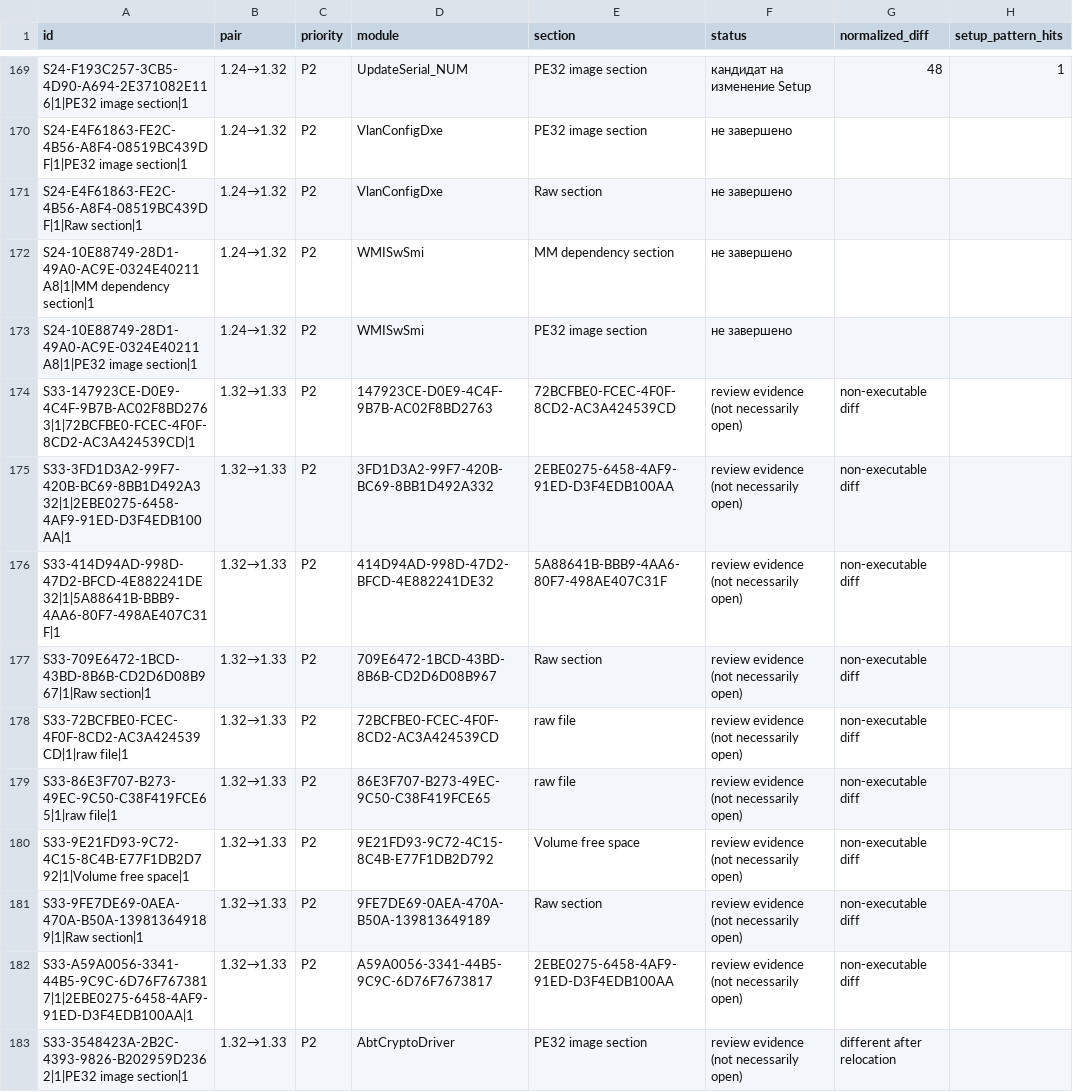
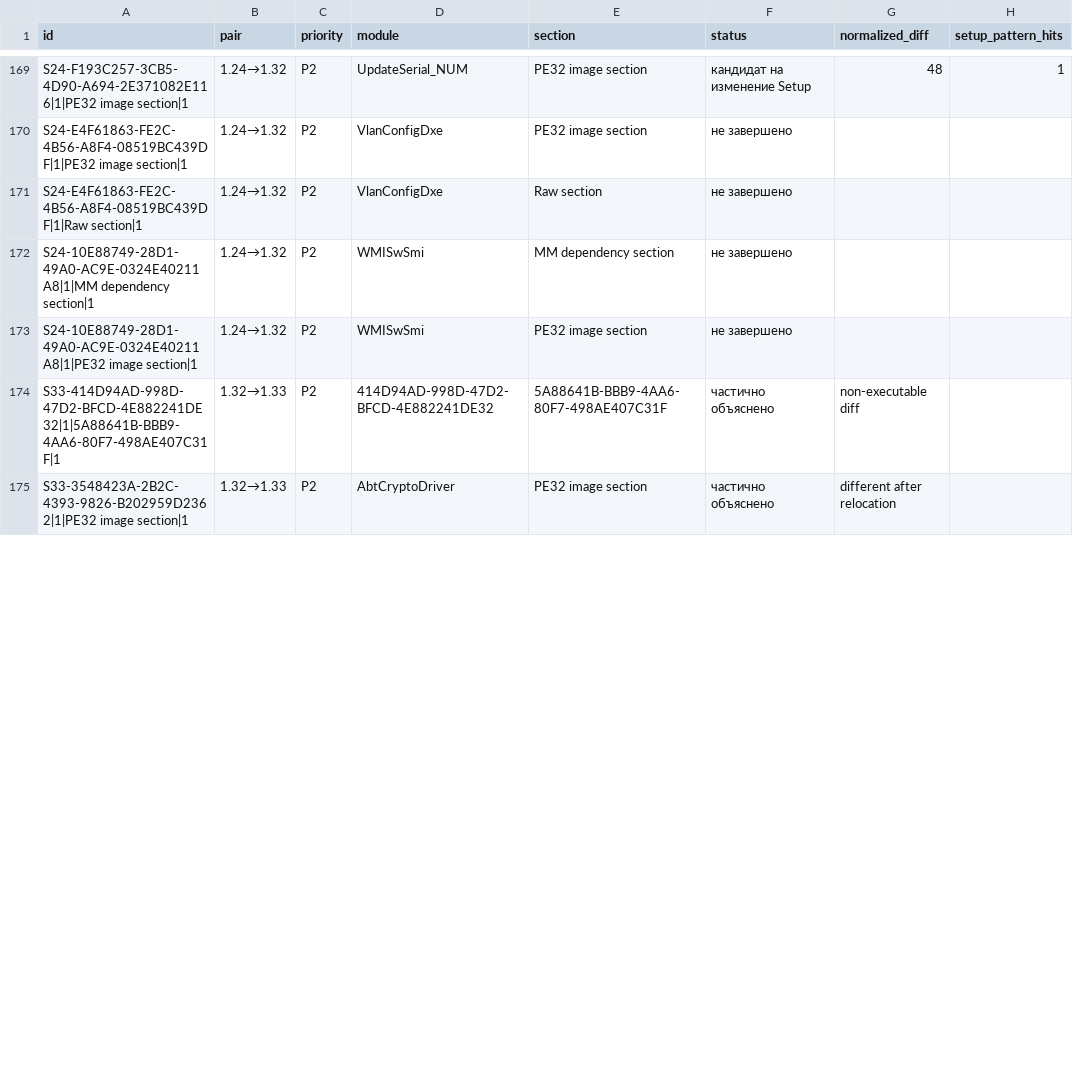
Before and after one commit to kaaburgh/public-research, a TSV file: lenovo-m75n-bios-audit/data/pending.tsv, drawn as a sheet; only a part is shown, gaps mark what is left out; the diff covers the shown part only.

```diff
--- a/lenovo-m75n-bios-audit/data/pending.tsv
+++ b/lenovo-m75n-bios-audit/data/pending.tsv
@@ -173,11 +173,3 @@ S24-10E88749-28D1-49A0-AC9E-0324E40211A8|1|MM dependency section|1	1.24→1.32	P
 S24-10E88749-28D1-49A0-AC9E-0324E40211A8|1|PE32 image section|1	1.24→1.32	P2	WMISwSmi	PE32 image section	не завершено		
-S33-147923CE-D0E9-4C4F-9B7B-AC02F8BD2763|1|72BCFBE0-FCEC-4F0F-8CD2-AC3A424539CD|1	1.32→1.33	P2	147923CE-D0E9-4C4F-9B7B-AC02F8BD2763	72BCFBE0-FCEC-4F0F-8CD2-AC3A424539CD	review evidence (not necessarily open)	non-executable diff	
-S33-3FD1D3A2-99F7-420B-BC69-8BB1D492A332|1|2EBE0275-6458-4AF9-91ED-D3F4EDB100AA|1	1.32→1.33	P2	3FD1D3A2-99F7-420B-BC69-8BB1D492A332	2EBE0275-6458-4AF9-91ED-D3F4EDB100AA	review evidence (not necessarily open)	non-executable diff	
-S33-414D94AD-998D-47D2-BFCD-4E882241DE32|1|5A88641B-BBB9-4AA6-80F7-498AE407C31F|1	1.32→1.33	P2	414D94AD-998D-47D2-BFCD-4E882241DE32	5A88641B-BBB9-4AA6-80F7-498AE407C31F	review evidence (not necessarily open)	non-executable diff	
-S33-709E6472-1BCD-43BD-8B6B-CD2D6D08B967|1|Raw section|1	1.32→1.33	P2	709E6472-1BCD-43BD-8B6B-CD2D6D08B967	Raw section	review evidence (not necessarily open)	non-executable diff	
-S33-72BCFBE0-FCEC-4F0F-8CD2-AC3A424539CD|1|raw file|1	1.32→1.33	P2	72BCFBE0-FCEC-4F0F-8CD2-AC3A424539CD	raw file	review evidence (not necessarily open)	non-executable diff	
-S33-86E3F707-B273-49EC-9C50-C38F419FCE65|1|raw file|1	1.32→1.33	P2	86E3F707-B273-49EC-9C50-C38F419FCE65	raw file	review evidence (not necessarily open)	non-executable diff	
-S33-9E21FD93-9C72-4C15-8C4B-E77F1DB2D792|1|Volume free space|1	1.32→1.33	P2	9E21FD93-9C72-4C15-8C4B-E77F1DB2D792	Volume free space	review evidence (not necessarily open)	non-executable diff	
-S33-9FE7DE69-0AEA-470A-B50A-139813649189|1|Raw section|1	1.32→1.33	P2	9FE7DE69-0AEA-470A-B50A-139813649189	Raw section	review evidence (not necessarily open)	non-executable diff	
-S33-A59A0056-3341-44B5-9C9C-6D76F7673817|1|2EBE0275-6458-4AF9-91ED-D3F4EDB100AA|1	1.32→1.33	P2	A59A0056-3341-44B5-9C9C-6D76F7673817	2EBE0275-6458-4AF9-91ED-D3F4EDB100AA	review evidence (not necessarily open)	non-executable diff	
-S33-3548423A-2B2C-4393-9826-B202959D2362|1|PE32 image section|1	1.32→1.33	P2	AbtCryptoDriver	PE32 image section	review evidence (not necessarily open)	different after relocation	
+S33-414D94AD-998D-47D2-BFCD-4E882241DE32|1|5A88641B-BBB9-4AA6-80F7-498AE407C31F|1	1.32→1.33	P2	414D94AD-998D-47D2-BFCD-4E882241DE32	5A88641B-BBB9-4AA6-80F7-498AE407C31F	частично объяснено	non-executable diff	
+S33-3548423A-2B2C-4393-9826-B202959D2362|1|PE32 image section|1	1.32→1.33	P2	AbtCryptoDriver	PE32 image section	частично объяснено	different after relocation	
```
Also changed, not shown: 18 removed rows and 9 edited cells elsewhere in this file, lenovo-m75n-bios-audit/data/p2-public.tsv, 5 other files.
